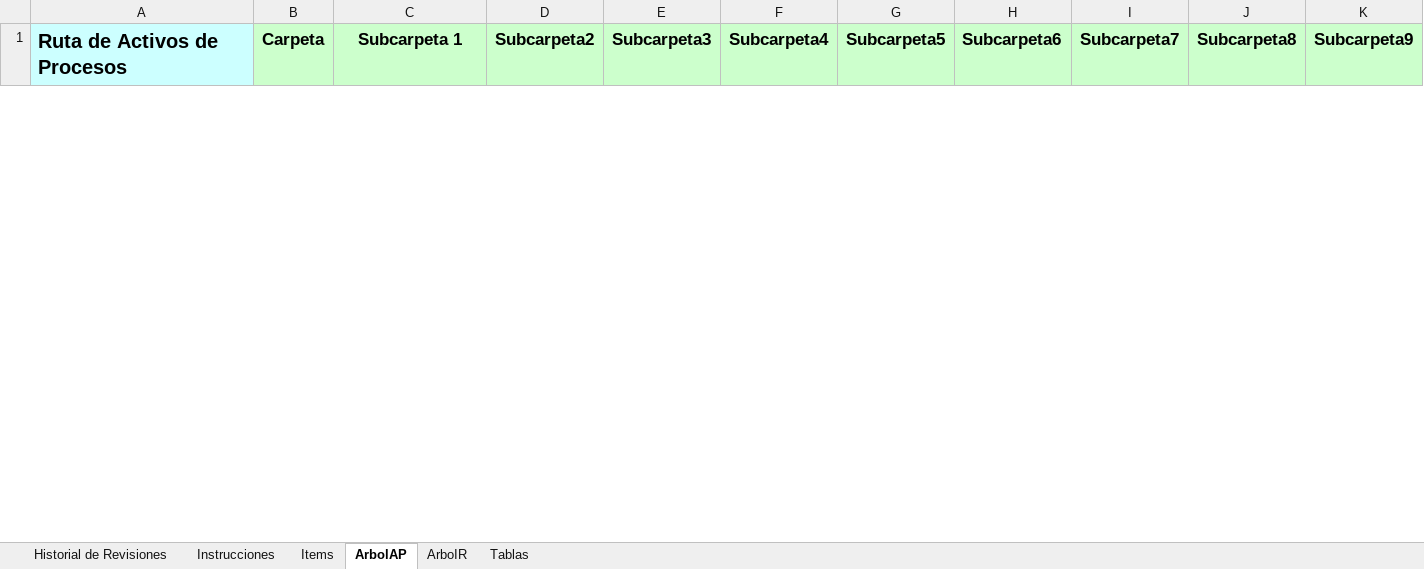
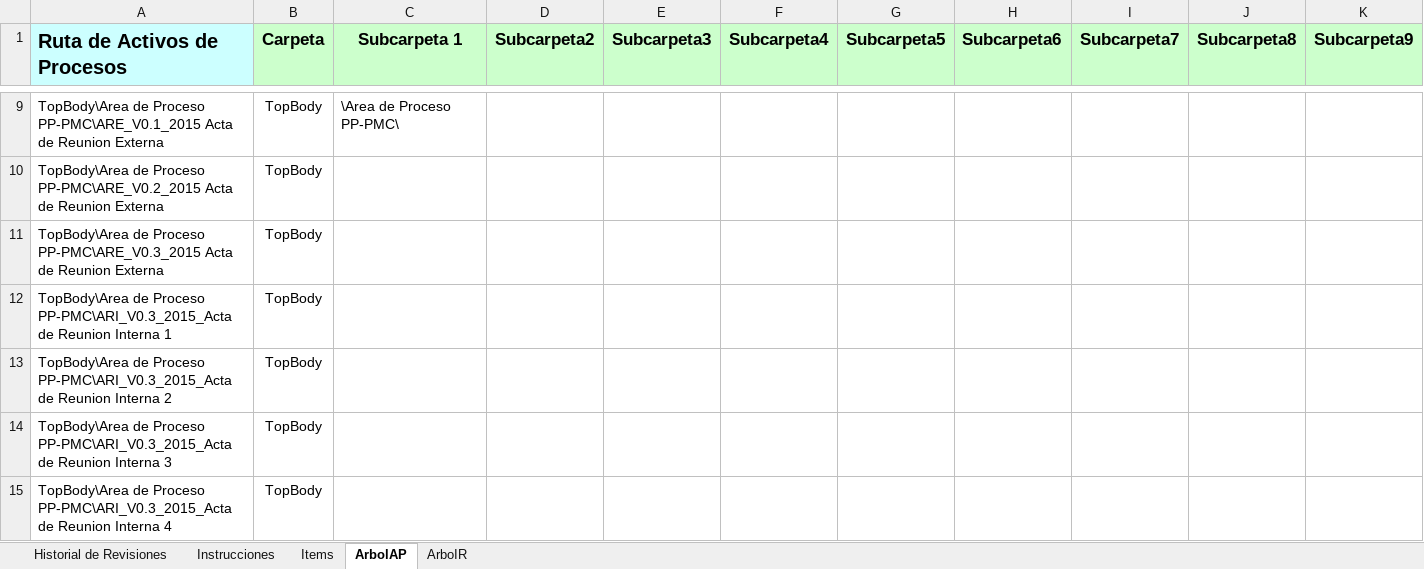
Before and after one commit to Proyecto-TopBody/TopBodySystem, an Excel workbook: Area de Proceso Gestion Configuracion/REGITCON_V0.1_2015.xlsx, sheet ArbolAP, drawn as a sheet; only a part is shown, gaps mark what is left out; values as stored, in another font and other column widths than the file's, no borders; conditional formats not drawn; rows hold the shown columns only; the diff covers the shown part only; the diff names each change by its address in the sheet, - before the commit and + after, or states it on an @@ line.

Commit message:
Proyecto - TopBody
varios V0.1
varios V0.2

```diff
--- a/Area de Proceso Gestion Configuracion/REGITCON_V0.1_2015.xlsx (sheet ArbolAP)
+++ b/Area de Proceso Gestion Configuracion/REGITCON_V0.1_2015.xlsx (sheet ArbolAP)
-sheet tab: Tablas
+row 9: TopBody\Area de Proceso PP-PMC\ARE_V0.1_2015 Acta de Reunion Externa | TopBody | \Area de Proceso PP-PMC\
+row 10: TopBody\Area de Proceso PP-PMC\ARE_V0.2_2015 Acta de Reunion Externa | TopBody
+row 11: TopBody\Area de Proceso PP-PMC\ARE_V0.3_2015 Acta de Reunion Externa | TopBody
+row 12: TopBody\Area de Proceso PP-PMC\ARI_V0.3_2015_Acta de Reunion Interna 1 | TopBody
+row 13: TopBody\Area de Proceso PP-PMC\ARI_V0.3_2015_Acta de Reunion Interna 2 | TopBody
+row 14: TopBody\Area de Proceso PP-PMC\ARI_V0.3_2015_Acta de Reunion Interna 3 | TopBody
+row 15: TopBody\Area de Proceso PP-PMC\ARI_V0.3_2015_Acta de Reunion Interna 4 | TopBody
```
Also changed, not shown: 13 added rows and 5 removed rows elsewhere in this sheet, sheet ArboIR, sheet Historial de Revisiones, Area de proceso PPQA/HGQAPROD_V0.1_2015.xlsx, 1 other file.
